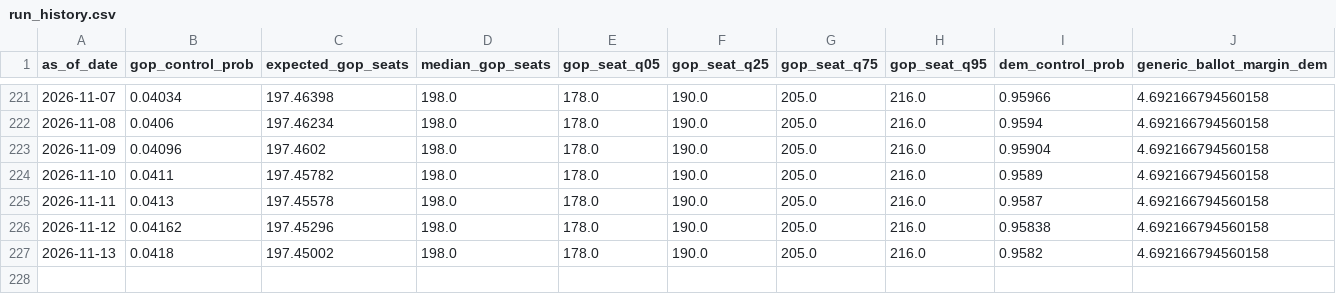
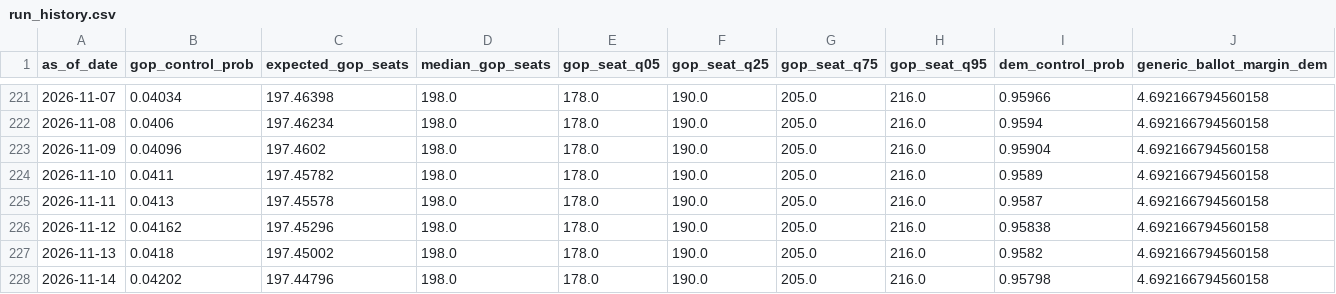
Before and after one commit to jaydendavisnc/election-forecast-2026, a CSV file: data/history/run_history.csv, drawn as a sheet; only a part is shown, gaps mark what is left out; rows hold the shown columns only; the diff names each change by its address in the sheet, - before the commit and + after, or states it on an @@ line.

```diff
--- a/data/history/run_history.csv
+++ b/data/history/run_history.csv
+row 228: 2026-11-14 | 0.04202 | 197.44796 | 198.0 | 178.0 | 190.0 | 205.0 | 216.0 | 0.95798 | 4.692166794560158
```
Also changed, not shown: data/history/forecast_history.csv, data/runtime/latest/district_forecast.csv, 6 other files.
